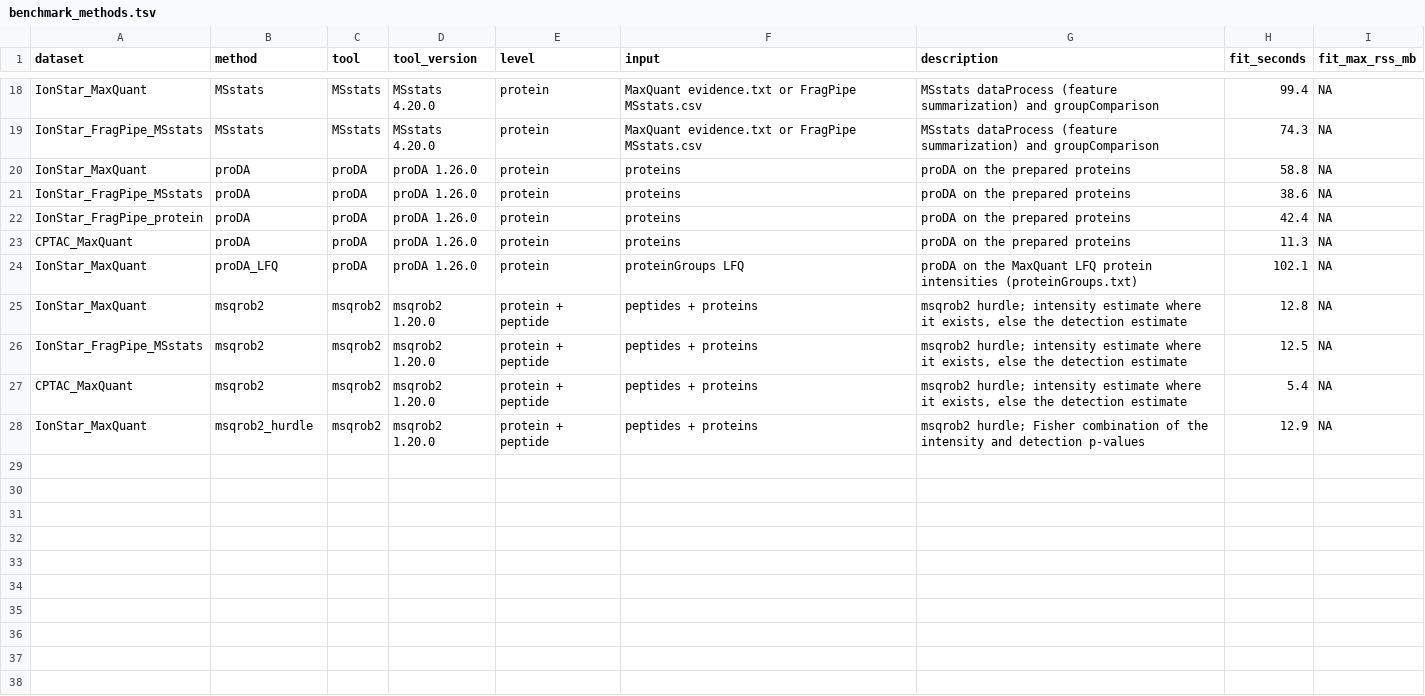
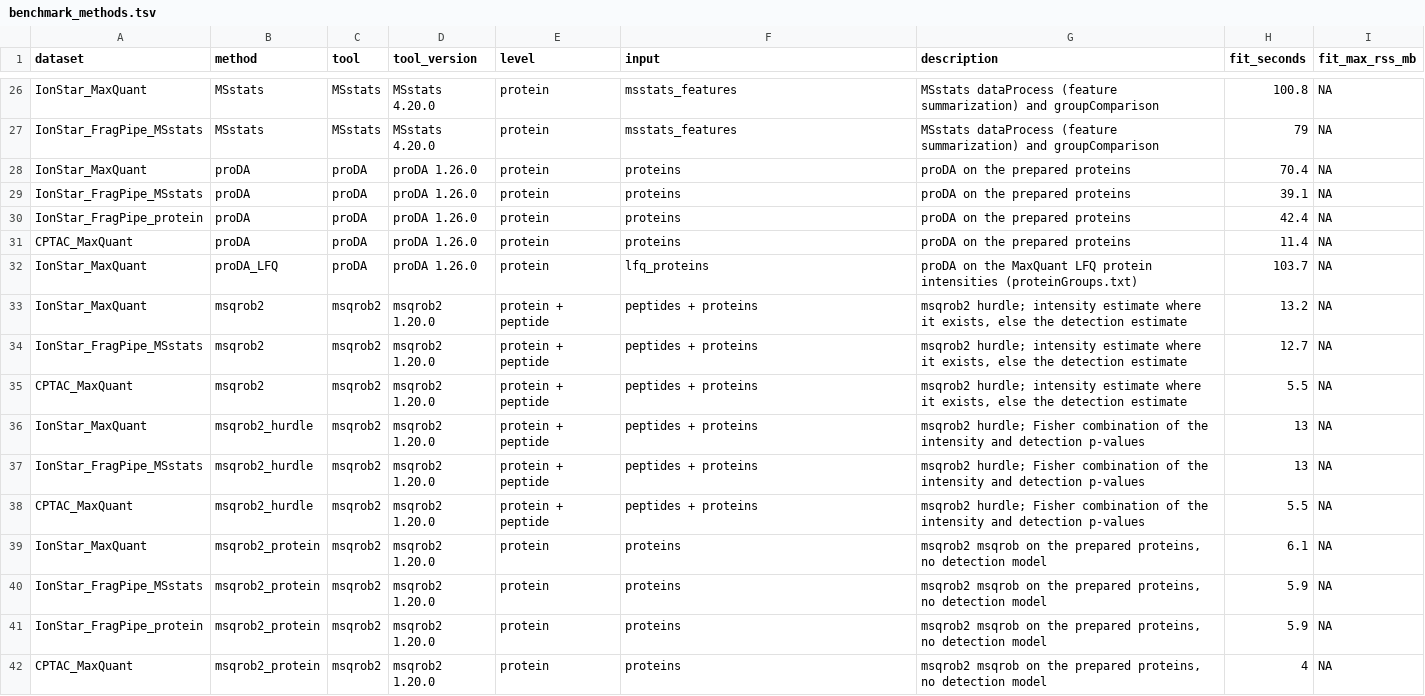
Before and after one commit to prolfqua/prolfquabenchmark, a TSV file: inst/extdata/benchmark_methods.tsv, drawn as a sheet; only a part is shown, gaps mark what is left out; addresses are those after the commit; the diff covers the shown part only; the diff names each change by its address in the sheet, - before the commit and + after, or states it on an @@ line.

Commit message:
Every method runs on every dataset that provides its input
- Datasets list the inputs they provide, methods the inputs they need; 41 fits
  instead of the 27 copied from the old vignettes
- Hurdle benchmarked as prolfqua's hurdle_nested facade (same scores as
  hurdle_binomial_firth); the hand-built variants are dropped
- New msqrob2_protein: msqrob on the prepared proteins, also covers the
  protein-level FragPipe table
- ROC curves on FPR 0-0.2 by 0.002, FDP on FDR 0-0.25 by 0.0025
- Score history without prolfqua 1.4.0; 1.9.5 rows from the new run
- export and score_history take the score files from the Snakefile

Assisted-by: AI coding agent

```diff
--- a/inst/extdata/benchmark_methods.tsv
+++ b/inst/extdata/benchmark_methods.tsv
-F26:F27 (input): MaxQuant evidence.txt or FragPipe MSstats.csv
+F26:F27 (input): msstats_features
-H26 (fit_seconds): 99.4
+H26 (fit_seconds): 100.8
-H27 (fit_seconds): 74.3
+H27 (fit_seconds): 79
-H28 (fit_seconds): 58.8
+H28 (fit_seconds): 70.4
-H29 (fit_seconds): 38.6
+H29 (fit_seconds): 39.1
-H31 (fit_seconds): 11.3
+H31 (fit_seconds): 11.4
-F32 (input): proteinGroups LFQ
+F32 (input): lfq_proteins
-H32 (fit_seconds): 102.1
+H32 (fit_seconds): 103.7
-H33 (fit_seconds): 12.8
+H33 (fit_seconds): 13.2
-H34 (fit_seconds): 12.5
+H34 (fit_seconds): 12.7
-H35 (fit_seconds): 5.4
+H35 (fit_seconds): 5.5
-H36 (fit_seconds): 12.9
+H36 (fit_seconds): 13
+row 37: IonStar_FragPipe_MSstats | msqrob2_hurdle | msqrob2 | msqrob2 1.20.0 | protein + peptide | peptides + proteins | msqrob2 hurdle; Fisher combination of the intensity and detection p-values | 13 | NA
+row 38: CPTAC_MaxQuant | msqrob2_hurdle | msqrob2 | msqrob2 1.20.0 | protein + peptide | peptides + proteins | msqrob2 hurdle; Fisher combination of the intensity and detection p-values | 5.5 | NA
+row 39: IonStar_MaxQuant | msqrob2_protein | msqrob2 | msqrob2 1.20.0 | protein | proteins | msqrob2 msqrob on the prepared proteins, no detection model | 6.1 | NA
+row 40: IonStar_FragPipe_MSstats | msqrob2_protein | msqrob2 | msqrob2 1.20.0 | protein | proteins | msqrob2 msqrob on the prepared proteins, no detection model | 5.9 | NA
+row 41: IonStar_FragPipe_protein | msqrob2_protein | msqrob2 | msqrob2 1.20.0 | protein | proteins | msqrob2 msqrob on the prepared proteins, no detection model | 5.9 | NA
+row 42: CPTAC_MaxQuant | msqrob2_protein | msqrob2 | msqrob2 1.20.0 | protein | proteins | msqrob2 msqrob on the prepared proteins, no detection model | 4 | NA
```
Also changed, not shown: 9 added rows, 1 removed row and 24 edited cells elsewhere in this file, 19 other files.
